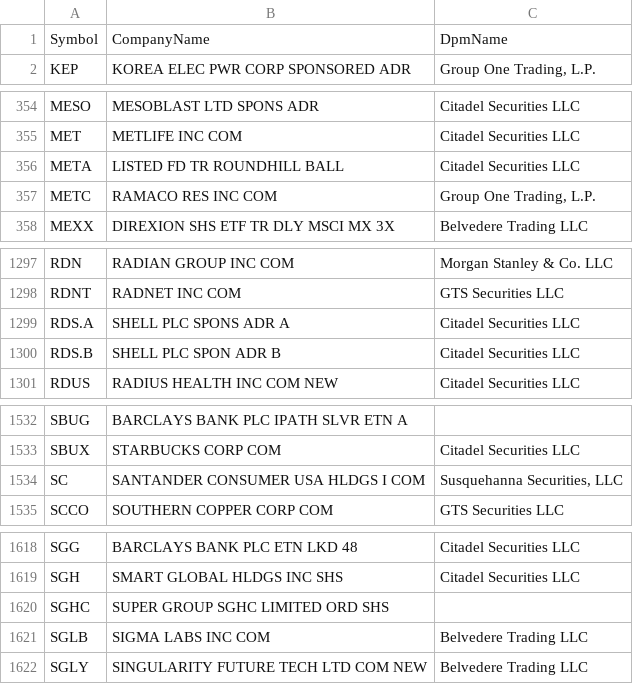
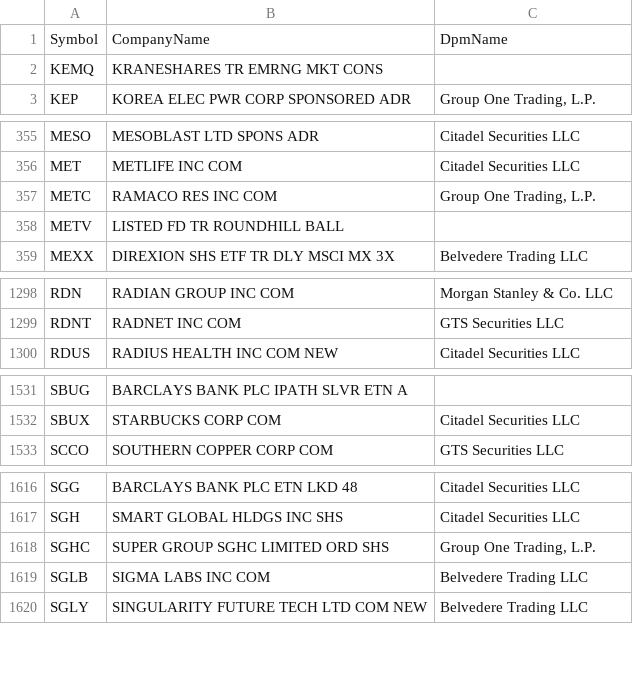
Before and after one commit to haoenhui/usa-optionable-stocks, a CSV file: options-02000.csv, drawn as a sheet; only a part is shown, gaps mark what is left out; the diff covers the shown part only.

```diff
--- a/options-02000.csv
+++ b/options-02000.csv
@@ -1,2 +1,3 @@
 Symbol,CompanyName,DpmName
+KEMQ,KRANESHARES TR EMRNG MKT CONS,
 KEP,KOREA ELEC PWR CORP SPONSORED ADR,"Group One Trading, L.P."
@@ -355,4 +356,4 @@ MESO,MESOBLAST LTD SPONS ADR,Citadel Securities LLC
 MET,METLIFE INC COM,Citadel Securities LLC
-META,LISTED FD TR ROUNDHILL BALL,Citadel Securities LLC
 METC,RAMACO RES INC COM,"Group One Trading, L.P."
+METV,LISTED FD TR ROUNDHILL BALL,
 MEXX,DIREXION SHS ETF TR DLY MSCI MX 3X,Belvedere Trading LLC
@@ -1298,4 +1299,2 @@ RDN,RADIAN GROUP INC COM,Morgan Stanley & Co. LLC
 RDNT,RADNET INC COM,GTS Securities LLC
-RDS.A,SHELL PLC SPONS ADR A,Citadel Securities LLC
-RDS.B,SHELL PLC SPON ADR B,Citadel Securities LLC
 RDUS,RADIUS HEALTH INC COM NEW,Citadel Securities LLC
@@ -1533,3 +1532,2 @@ SBUG,BARCLAYS BANK PLC IPATH SLVR ETN A,
 SBUX,STARBUCKS CORP COM,Citadel Securities LLC
-SC,SANTANDER CONSUMER USA HLDGS I COM,"Susquehanna Securities, LLC"
 SCCO,SOUTHERN COPPER CORP COM,GTS Securities LLC
@@ -1619,3 +1617,3 @@ SGG,BARCLAYS BANK PLC ETN LKD 48,Citadel Securities LLC
 SGH,SMART GLOBAL HLDGS INC SHS,Citadel Securities LLC
-SGHC,SUPER GROUP SGHC LIMITED ORD SHS,
+SGHC,SUPER GROUP SGHC LIMITED ORD SHS,"Group One Trading, L.P."
 SGLB,SIGMA LABS INC COM,Belvedere Trading LLC
```
Also changed, not shown: 1 added row and 2 edited cells elsewhere in this file, options-00000.csv, weekly-options-00000.csv.
